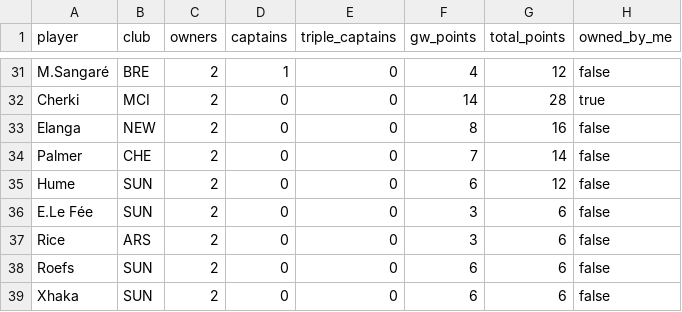
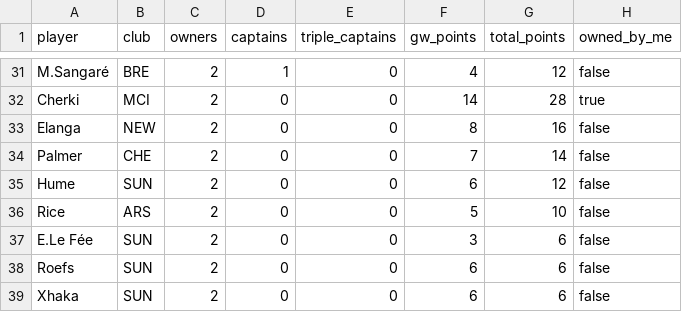
Before and after one commit to kanitnany-cloud/GPTxMe, a CSV file: mini-league/player-template-gw2.csv, drawn as a sheet; only a part is shown, gaps mark what is left out; removed rows and columns are numbered as before the commit, all else as after; the diff names each change by its address in the sheet, - before the commit and + after, or states it on an @@ line.

```diff
--- a/mini-league/player-template-gw2.csv
+++ b/mini-league/player-template-gw2.csv
+row 36: Rice | ARS | 2 | 0 | 0 | 5 | 10 | false
-row 37: Rice | ARS | 2 | 0 | 0 | 3 | 6 | false
```
Also changed, not shown: mini-league/team-summary-gw2.csv, 3 other files.
